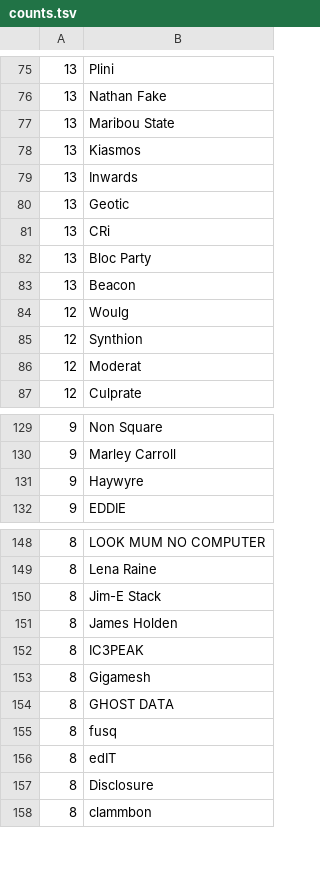
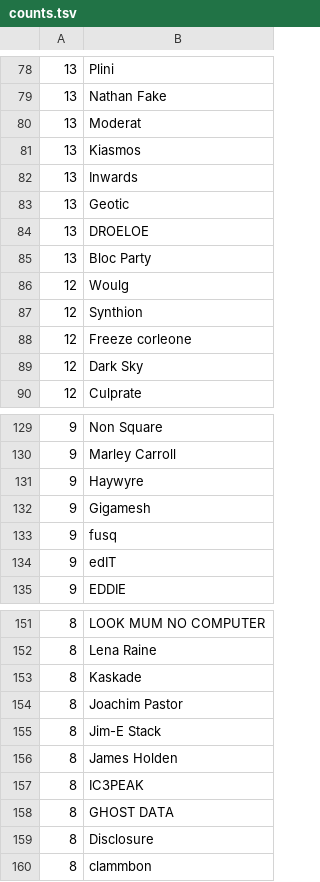
Before and after one commit to gwennlbh/music-library, a TSV file: counts.tsv, drawn as a sheet; only a part is shown, gaps mark what is left out; the diff covers the shown part only.

```diff
--- a/counts.tsv
+++ b/counts.tsv
@@ -76,3 +79,3 @@
 13	Nathan Fake
-13	Maribou State
+13	Moderat
 13	Kiasmos
@@ -80,8 +83,8 @@
 13	Geotic
-13	CRi
+13	DROELOE
 13	Bloc Party
-13	Beacon
 12	Woulg
 12	Synthion
-12	Moderat
+12	Freeze corleone
+12	Dark Sky
 12	Culprate
@@ -131,2 +131,5 @@
  9	Haywyre
+ 9	Gigamesh
+ 9	fusq
+ 9	edIT
  9	EDDIE
@@ -149,2 +152,4 @@
  8	Lena Raine
+ 8	Kaskade
+ 8	Joachim Pastor
  8	Jim-E Stack
@@ -152,6 +157,3 @@
  8	IC3PEAK
- 8	Gigamesh
  8	GHOST DATA
- 8	fusq
- 8	edIT
  8	Disclosure
```
Also changed, not shown: 37 added rows, 20 removed rows and 3 edited cells elsewhere in this file, library.tsv, 11 other files.
